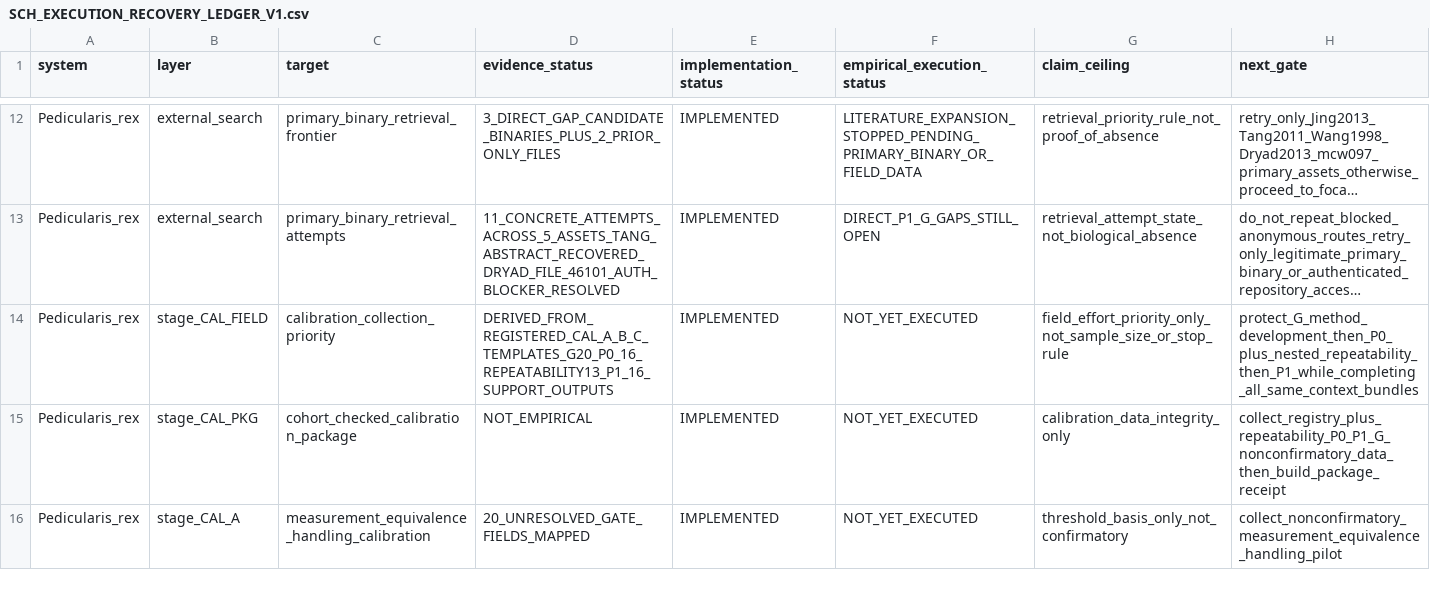
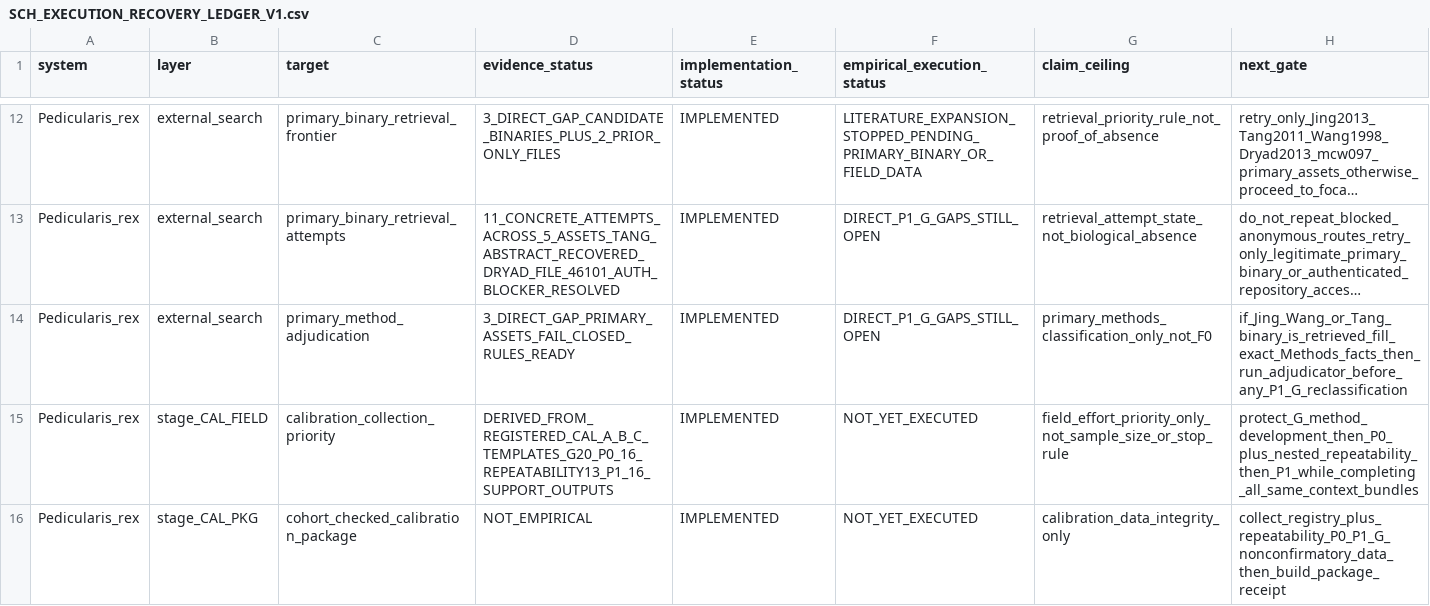
Before and after one commit to zuizui0223/sch, a CSV file: empirical/architecture/SCH_EXECUTION_RECOVERY_LEDGER_V1.csv, drawn as a sheet; only a part is shown, gaps mark what is left out; the shorter side is filled out with more unchanged rows; long unchanged cells end in …; the diff names each change by its address in the sheet, - before the commit and + after, or states it on an @@ line.

Commit message:
Add primary-method adjudication to execution ledger

```diff
--- a/empirical/architecture/SCH_EXECUTION_RECOVERY_LEDGER_V1.csv
+++ b/empirical/architecture/SCH_EXECUTION_RECOVERY_LEDGER_V1.csv
+row 14: Pedicularis_rex | external_search | primary_method_adjudication | 3_DIRECT_GAP_PRIMARY_ASSETS_FAIL_CLOSED_RULES_READY | IMPLEMENTED | DIRECT_P1_G_GAPS_STILL_OPEN | primary_methods_classification_only_not_F0 | if_Jing_Wang_or_Tang_binary_is_retrieved_fill_exact_Methods_facts_then_run_adjudicator_before_any_P1_G_reclassification
```
